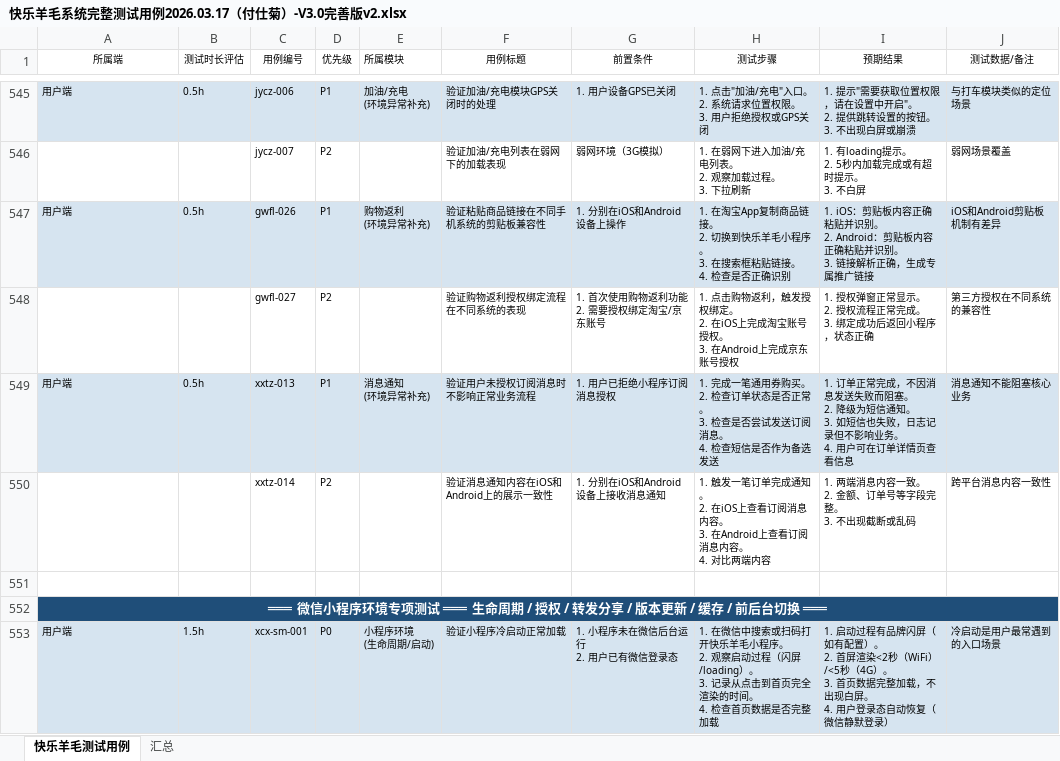
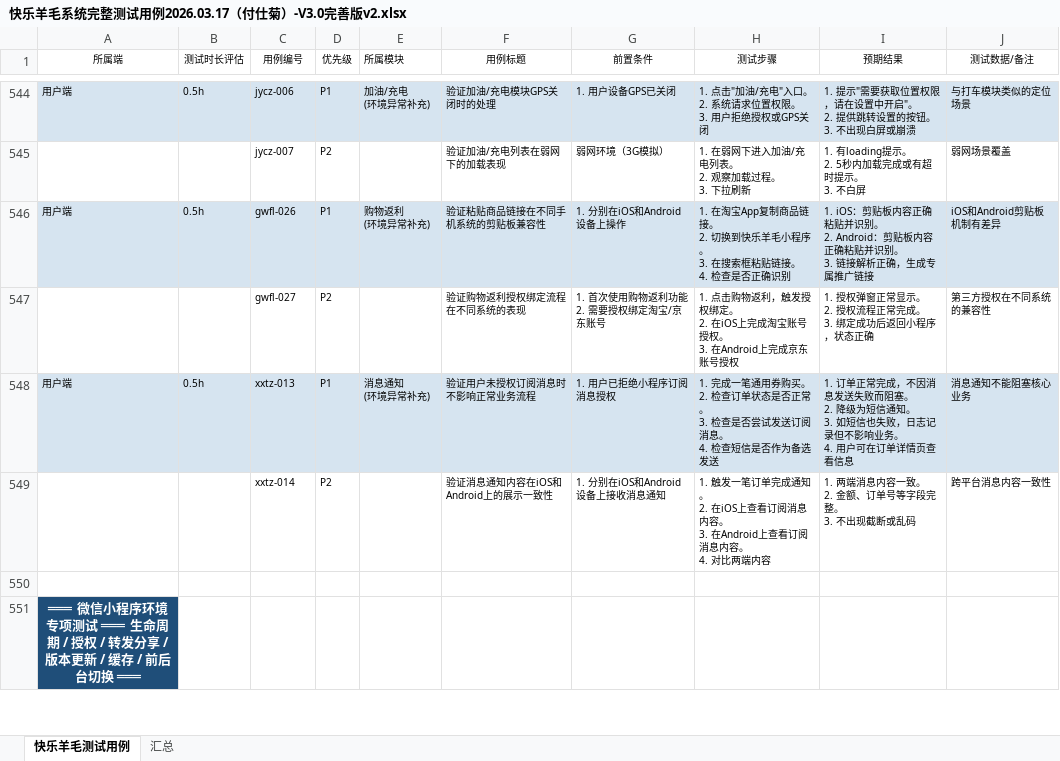
Before and after one commit to fushiju/2026.03.18----, an Excel workbook: 快乐羊毛系统/功能测试需要的文件2026.03.17/最终版测试用例/快乐羊毛系统完整测试用例2026.03.17（付仕菊）-V3.0完善版v2.xlsx, sheet 快乐羊毛测试用例, drawn as a sheet; only a part is shown, gaps mark what is left out; values as stored, in another font and other column widths than the file's, no borders; removed rows and columns are numbered as before the commit, all else as after; ↵ is a line break in a cell; the diff covers the shown part only; the diff names each change by its address in the sheet, - before the commit and + after, or states it on an @@ line.

Commit message:
auto commit: 2026-03-20 09:50:44

```diff
--- a/快乐羊毛系统/功能测试需要的文件2026.03.17/最终版测试用例/快乐羊毛系统完整测试用例2026.03.17（付仕菊）-V3.0完善版v2.xlsx (sheet 快乐羊毛测试用例)
+++ b/快乐羊毛系统/功能测试需要的文件2026.03.17/最终版测试用例/快乐羊毛系统完整测试用例2026.03.17（付仕菊）-V3.0完善版v2.xlsx (sheet 快乐羊毛测试用例)
-A552:J552 merged
-B551:J551 fill: #1F4E79
+B551:J551 fill: none
-row 553: 用户端 | 1.5h | xcx-sm-001 | P0 | 小程序环境 ↵ (生命周期/启动) | 验证小程序冷启动正常加载 | 1. 小程序未在微信后台运行 ↵ 2. 用户已有微信登录态 | 1. 在微信中搜索或扫码打开快乐羊毛小程序。 ↵ 2. 观察启动过程（闪屏/loading）。 ↵ 3. 记录从点击到首页完全渲染的时间。 ↵ 4. 检查首页数据是否完整加载 | 1. 启动过程有品牌闪屏（如有配置）。 ↵ 2. 首屏渲染<2秒（WiFi）/<5秒（4G）。 ↵ 3. 首页数据完整加载，不出现白屏。 ↵ 4. 用户登录态自动恢复（微信静默登录） | 冷启动是用户最常遇到的入口场景
```
Also changed, not shown: 1 added row, 2 removed rows and 8 edited cells elsewhere in this sheet.
